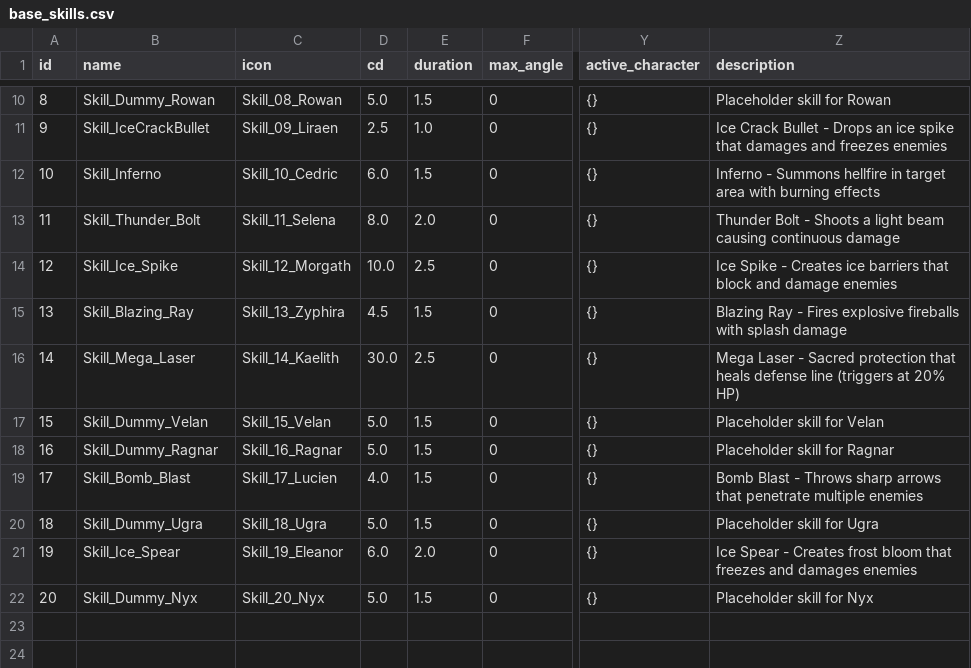
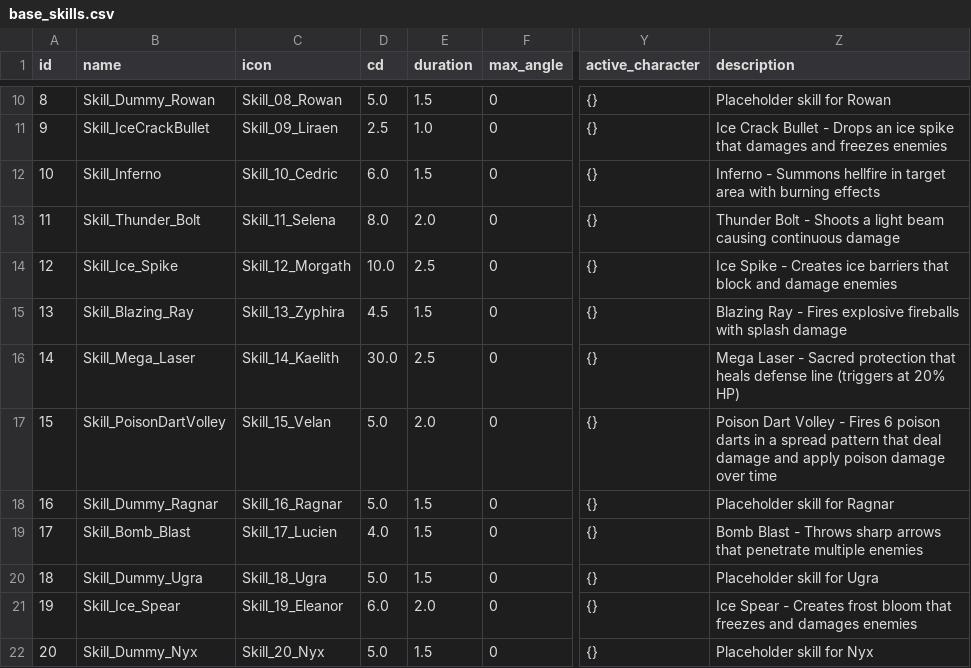
Before and after one commit to AlgoriaNet/project1-server, a CSV file: lib/config/base_skills.csv, drawn as a sheet; only a part is shown, gaps mark what is left out; the diff names each change by its address in the sheet, - before the commit and + after, or states it on an @@ line.

```diff
--- a/lib/config/base_skills.csv
+++ b/lib/config/base_skills.csv
-B17 (name): Skill_Dummy_Velan
+B17 (name): Skill_PoisonDartVolley
-E17 (duration): 1.5
+E17 (duration): 2.0
-Z17 (description): Placeholder skill for Velan
+Z17 (description): Poison Dart Volley - Fires 6 poison darts in a spread pattern that deal damage and apply poison damage over time
```
Also changed, not shown: 1 other file.
